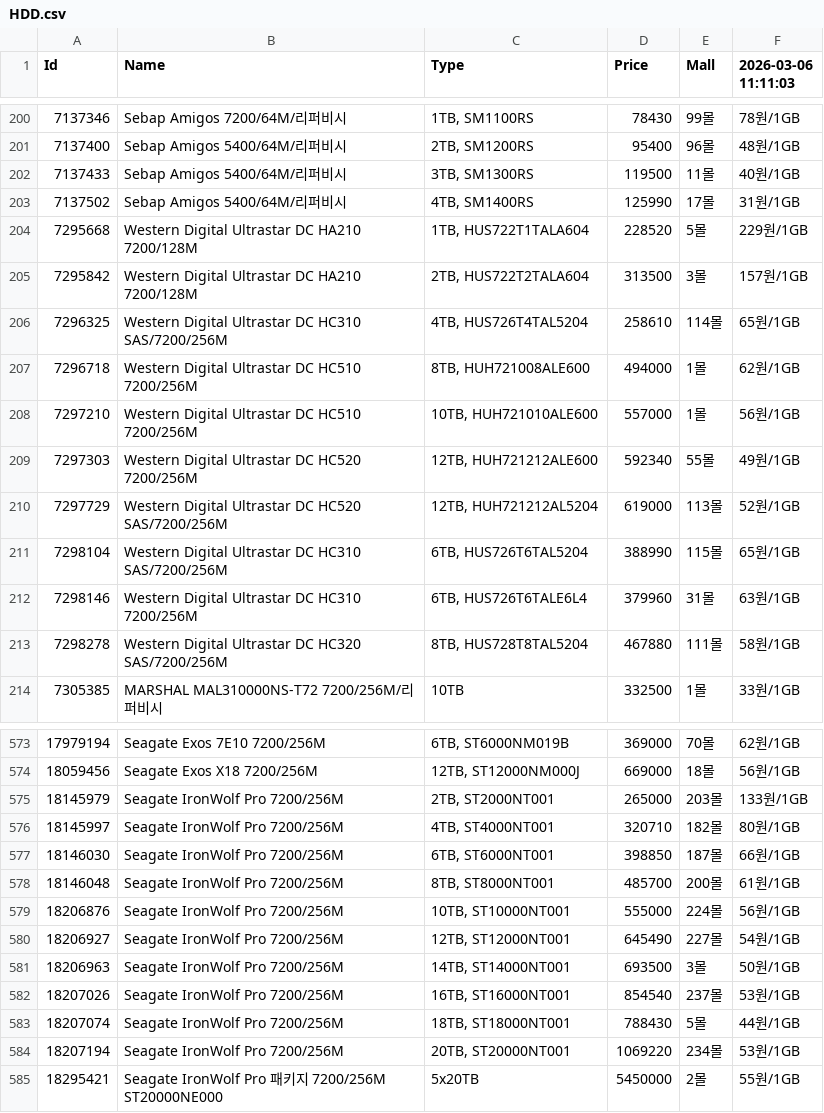
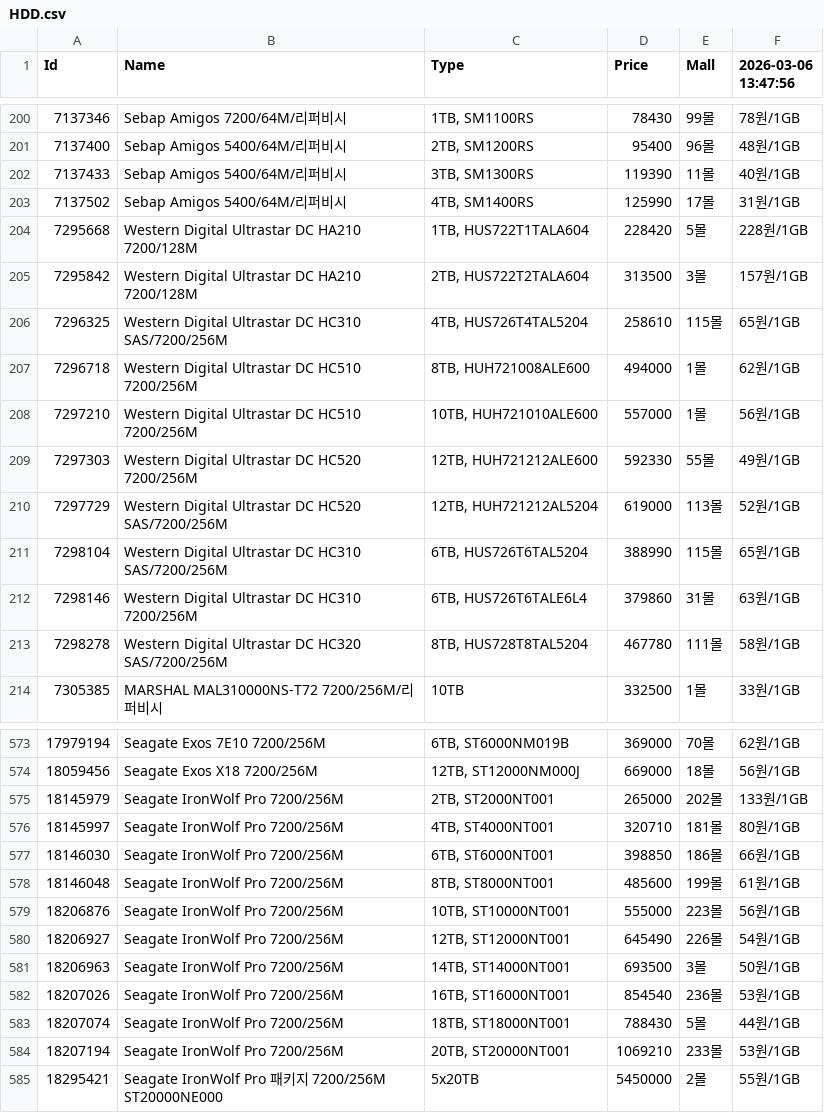
Before and after one commit to SSSSSSSSSSSSSSSSSSSSSSSSSSSSSSSSSSSSSun/Danawa-Crawler, a CSV file: crawl_data/HDD.csv, drawn as a sheet; only a part is shown, gaps mark what is left out; the diff covers the shown part only.

```diff
--- a/crawl_data/HDD.csv
+++ b/crawl_data/HDD.csv
@@ -1 +1 @@
-Id,Name,Type,Price,Mall,2026-03-06 11:11:03
+Id,Name,Type,Price,Mall,2026-03-06 13:47:56
@@ -201,14 +201,14 @@ Id,Name,Type,Price,Mall,2026-03-06 11:11:03
 7137400,Sebap Amigos 5400/64M/리퍼비시,"2TB, SM1200RS",95400,96몰,48원/1GB
-7137433,Sebap Amigos 5400/64M/리퍼비시,"3TB, SM1300RS",119500,11몰,40원/1GB
+7137433,Sebap Amigos 5400/64M/리퍼비시,"3TB, SM1300RS",119390,11몰,40원/1GB
 7137502,Sebap Amigos 5400/64M/리퍼비시,"4TB, SM1400RS",125990,17몰,31원/1GB
-7295668,Western Digital Ultrastar DC HA210 7200/128M,"1TB, HUS722T1TALA604",228520,5몰,229원/1GB
+7295668,Western Digital Ultrastar DC HA210 7200/128M,"1TB, HUS722T1TALA604",228420,5몰,228원/1GB
 7295842,Western Digital Ultrastar DC HA210 7200/128M,"2TB, HUS722T2TALA604",313500,3몰,157원/1GB
-7296325,Western Digital Ultrastar DC HC310 SAS/7200/256M,"4TB, HUS726T4TAL5204",258610,114몰,65원/1GB
+7296325,Western Digital Ultrastar DC HC310 SAS/7200/256M,"4TB, HUS726T4TAL5204",258610,115몰,65원/1GB
 7296718,Western Digital Ultrastar DC HC510 7200/256M,"8TB, HUH721008ALE600",494000,1몰,62원/1GB
 7297210,Western Digital Ultrastar DC HC510 7200/256M,"10TB, HUH721010ALE600",557000,1몰,56원/1GB
-7297303,Western Digital Ultrastar DC HC520 7200/256M,"12TB, HUH721212ALE600",592340,55몰,49원/1GB
+7297303,Western Digital Ultrastar DC HC520 7200/256M,"12TB, HUH721212ALE600",592330,55몰,49원/1GB
 7297729,Western Digital Ultrastar DC HC520 SAS/7200/256M,"12TB, HUH721212AL5204",619000,113몰,52원/1GB
 7298104,Western Digital Ultrastar DC HC310 SAS/7200/256M,"6TB, HUS726T6TAL5204",388990,115몰,65원/1GB
-7298146,Western Digital Ultrastar DC HC310 7200/256M,"6TB, HUS726T6TALE6L4",379960,31몰,63원/1GB
-7298278,Western Digital Ultrastar DC HC320 SAS/7200/256M,"8TB, HUS728T8TAL5204",467880,111몰,58원/1GB
+7298146,Western Digital Ultrastar DC HC310 7200/256M,"6TB, HUS726T6TALE6L4",379860,31몰,63원/1GB
+7298278,Western Digital Ultrastar DC HC320 SAS/7200/256M,"8TB, HUS728T8TAL5204",467780,111몰,58원/1GB
 7305385,MARSHAL MAL310000NS-T72 7200/256M/리퍼비시,10TB,332500,1몰,33원/1GB
@@ -574,12 +574,12 @@ Id,Name,Type,Price,Mall,2026-03-06 11:11:03
 18059456,Seagate Exos X18 7200/256M,"12TB, ST12000NM000J",669000,18몰,56원/1GB
-18145979,Seagate IronWolf Pro 7200/256M,"2TB, ST2000NT001",265000,203몰,133원/1GB
-18145997,Seagate IronWolf Pro 7200/256M,"4TB, ST4000NT001",320710,182몰,80원/1GB
-18146030,Seagate IronWolf Pro 7200/256M,"6TB, ST6000NT001",398850,187몰,66원/1GB
-18146048,Seagate IronWolf Pro 7200/256M,"8TB, ST8000NT001",485700,200몰,61원/1GB
-18206876,Seagate IronWolf Pro 7200/256M,"10TB, ST10000NT001",555000,224몰,56원/1GB
-18206927,Seagate IronWolf Pro 7200/256M,"12TB, ST12000NT001",645490,227몰,54원/1GB
+18145979,Seagate IronWolf Pro 7200/256M,"2TB, ST2000NT001",265000,202몰,133원/1GB
+18145997,Seagate IronWolf Pro 7200/256M,"4TB, ST4000NT001",320710,181몰,80원/1GB
+18146030,Seagate IronWolf Pro 7200/256M,"6TB, ST6000NT001",398850,186몰,66원/1GB
+18146048,Seagate IronWolf Pro 7200/256M,"8TB, ST8000NT001",485600,199몰,61원/1GB
+18206876,Seagate IronWolf Pro 7200/256M,"10TB, ST10000NT001",555000,223몰,56원/1GB
+18206927,Seagate IronWolf Pro 7200/256M,"12TB, ST12000NT001",645490,226몰,54원/1GB
 18206963,Seagate IronWolf Pro 7200/256M,"14TB, ST14000NT001",693500,3몰,50원/1GB
-18207026,Seagate IronWolf Pro 7200/256M,"16TB, ST16000NT001",854540,237몰,53원/1GB
+18207026,Seagate IronWolf Pro 7200/256M,"16TB, ST16000NT001",854540,236몰,53원/1GB
 18207074,Seagate IronWolf Pro 7200/256M,"18TB, ST18000NT001",788430,5몰,44원/1GB
-18207194,Seagate IronWolf Pro 7200/256M,"20TB, ST20000NT001",1069220,234몰,53원/1GB
+18207194,Seagate IronWolf Pro 7200/256M,"20TB, ST20000NT001",1069210,233몰,53원/1GB
 18295421,Seagate IronWolf Pro 패키지 7200/256M ST20000NE000,5x20TB,5450000,2몰,55원/1GB
```
Also changed, not shown: 97 edited cells elsewhere in this file, crawl_data/Case.csv, crawl_data/Mainboard.csv, 7 other files.
